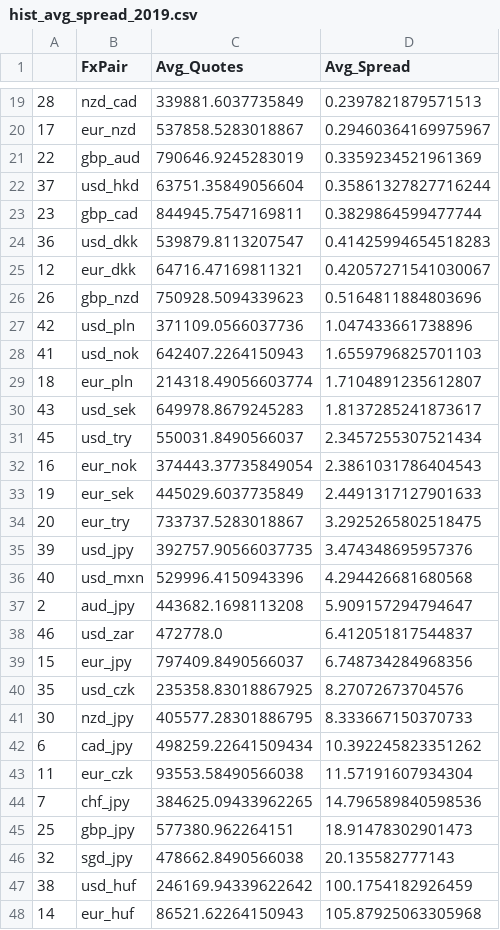
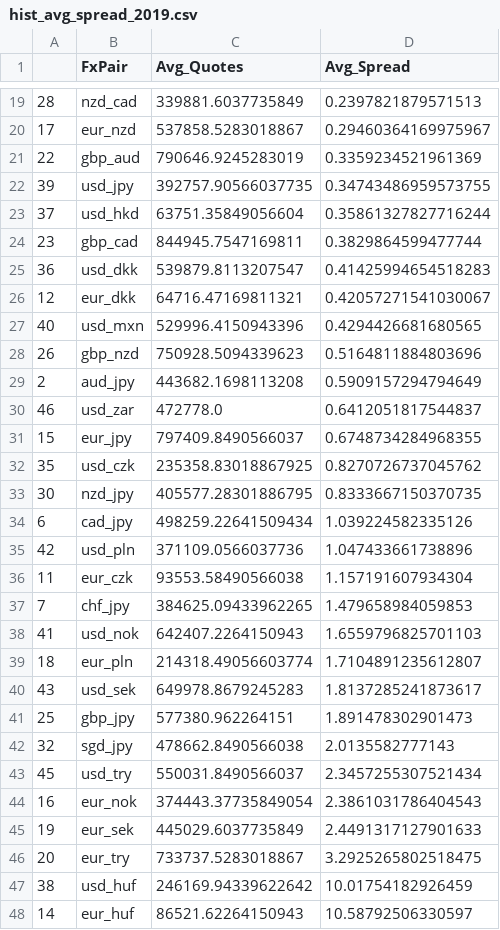
Before and after one commit to juanhenao21/forex_response_spread_year, a CSV file: project/hist_avg_spread/hist_avg_spread_2019.csv, drawn as a sheet; only a part is shown, gaps mark what is left out.

Commit message:
Add spread CSV files

```diff
--- a/project/hist_avg_spread/hist_avg_spread_2019.csv
+++ b/project/hist_avg_spread/hist_avg_spread_2019.csv
@@ -21,2 +21,3 @@
 22,gbp_aud,790646.9245283019,0.3359234521961369
+39,usd_jpy,392757.90566037735,0.34743486959573755
 37,usd_hkd,63751.35849056604,0.35861327827716244
@@ -25,4 +26,13 @@
 12,eur_dkk,64716.47169811321,0.42057271541030067
+40,usd_mxn,529996.4150943396,0.4294426681680565
 26,gbp_nzd,750928.5094339623,0.5164811884803696
+2,aud_jpy,443682.1698113208,0.5909157294794649
+46,usd_zar,472778.0,0.6412051817544837
+15,eur_jpy,797409.8490566037,0.6748734284968355
+35,usd_czk,235358.83018867925,0.8270726737045762
+30,nzd_jpy,405577.28301886795,0.8333667150370735
+6,cad_jpy,498259.22641509434,1.039224582335126
 42,usd_pln,371109.0566037736,1.047433661738896
+11,eur_czk,93553.58490566038,1.157191607934304
+7,chf_jpy,384625.09433962265,1.479658984059853
 41,usd_nok,642407.2264150943,1.6559796825701103
@@ -30,2 +40,4 @@
 43,usd_sek,649978.8679245283,1.8137285241873617
+25,gbp_jpy,577380.962264151,1.891478302901473
+32,sgd_jpy,478662.8490566038,2.0135582777143
 45,usd_try,550031.8490566037,2.3457255307521434
@@ -34,15 +46,3 @@
 20,eur_try,733737.5283018867,3.2925265802518475
-39,usd_jpy,392757.90566037735,3.474348695957376
-40,usd_mxn,529996.4150943396,4.294426681680568
-2,aud_jpy,443682.1698113208,5.909157294794647
-46,usd_zar,472778.0,6.412051817544837
-15,eur_jpy,797409.8490566037,6.748734284968356
-35,usd_czk,235358.83018867925,8.27072673704576
-30,nzd_jpy,405577.28301886795,8.333667150370733
-6,cad_jpy,498259.22641509434,10.392245823351262
-11,eur_czk,93553.58490566038,11.57191607934304
-7,chf_jpy,384625.09433962265,14.796589840598536
-25,gbp_jpy,577380.962264151,18.91478302901473
-32,sgd_jpy,478662.8490566038,20.135582777143
-38,usd_huf,246169.94339622642,100.1754182926459
-14,eur_huf,86521.62264150943,105.87925063305968
+38,usd_huf,246169.94339622642,10.01754182926459
+14,eur_huf,86521.62264150943,10.58792506330597
```
Also changed, not shown: project/hist_avg_spread/hist_avg_spread_2011.csv, project/hist_avg_spread/hist_avg_spread_2015.csv.
